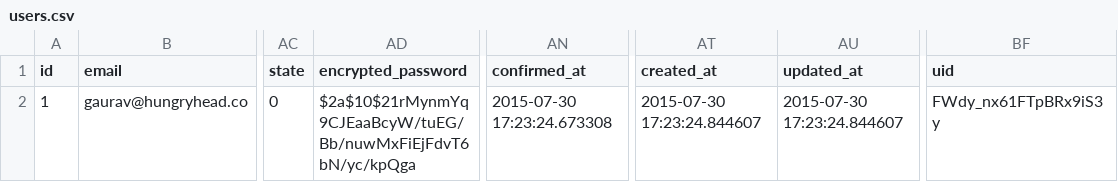
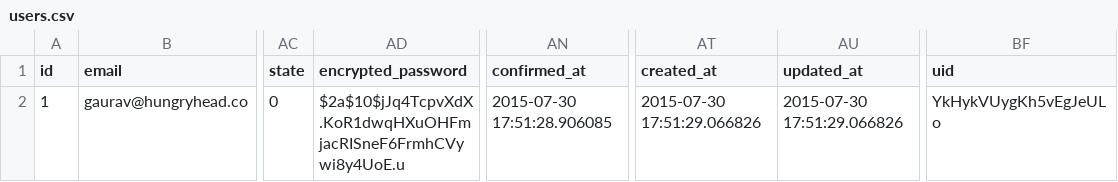
Before and after one commit to gauravtiwari/hungryhead, a CSV file: db/seeds/backups/models/users.csv, drawn as a sheet; only a part is shown, gaps mark what is left out; the diff names each change by its address in the sheet, - before the commit and + after, or states it on an @@ line.

```diff
--- a/db/seeds/backups/models/users.csv
+++ b/db/seeds/backups/models/users.csv
-AD2 (encrypted_password): $2a$10$21rMynmYq9CJEaaBcyW/tuEG/Bb/nuwMxFiEjFdvT6bN/yc/kpQga
+AD2 (encrypted_password): $2a$10$jJq4TcpvXdX.KoR1dwqHXuOHFmjacRISneF6FrmhCVywi8y4UoE.u
-AN2 (confirmed_at): 2015-07-30 17:23:24.673308
+AN2 (confirmed_at): 2015-07-30 17:51:28.906085
-AT2 (created_at): 2015-07-30 17:23:24.844607
+AT2 (created_at): 2015-07-30 17:51:29.066826
-AU2 (updated_at): 2015-07-30 17:23:24.844607
+AU2 (updated_at): 2015-07-30 17:51:29.066826
-BF2 (uid): FWdy_nx61FTpBRx9iS3y
+BF2 (uid): YkHykVUygKh5vEgJeULo
```
Also changed, not shown: 3 other files.
